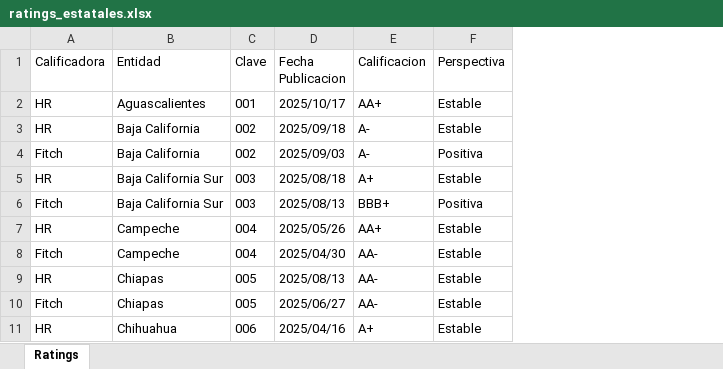
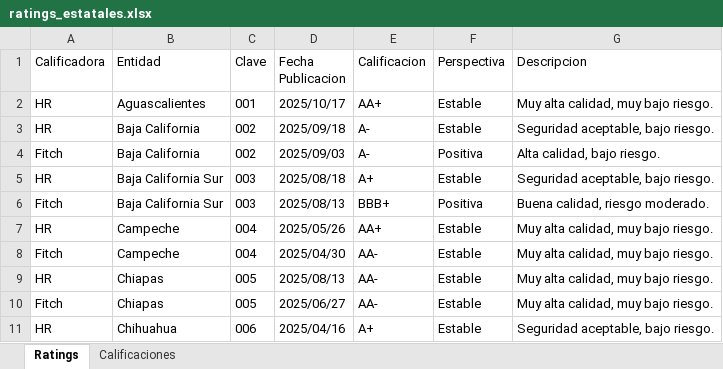
Before and after one commit to edwardobrusin/estatales, an Excel workbook: data/raw/ratings_estatales.xlsx, sheet Ratings, drawn as a sheet; only a part is shown; values as stored, in another font and other column widths than the file's, no borders; the diff names each change by its address in the sheet, - before the commit and + after, or states it on an @@ line.

Commit message:
Múltiples correcciones y ratings actualizados

```diff
--- a/data/raw/ratings_estatales.xlsx (sheet Ratings)
+++ b/data/raw/ratings_estatales.xlsx (sheet Ratings)
+sheet tab: Calificaciones
+column G (Descripcion), rows 2-11: Muy alta calidad, muy bajo riesgo. | Seguridad aceptable, bajo riesgo. | Alta calidad, bajo riesgo. | Seguridad aceptable, bajo riesgo. | Buena calidad, riesgo moderado. | Muy alta calidad, muy bajo riesgo. | Muy alta calidad, muy bajo riesgo. | Muy alta calidad, muy bajo riesgo. | Muy alta calidad, muy bajo riesgo. | Seguridad aceptable, bajo riesgo.
```
Also changed, not shown: 1 other file.
